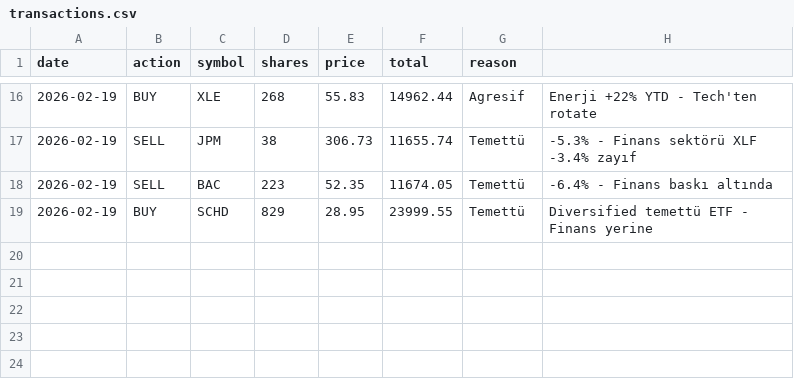
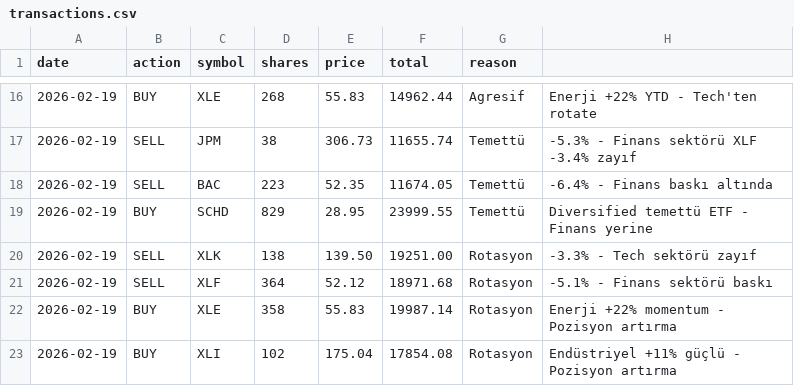
Before and after one commit to zeynelgun-afk/portfolio-tracker, a CSV file: data/transactions.csv, drawn as a sheet; only a part is shown, gaps mark what is left out; the diff names each change by its address in the sheet, - before the commit and + after, or states it on an @@ line.

Commit message:
🔄 SEKTÖR ROTASYONU - GÜÇLÜ SEKTÖRLERE
ZAYIF SEKTÖRLER TEMIZLENDI:
━━━━━━━━━━━━━━━━━━━━━━━━━━━━━━━━━━━━━━━━━
❌ XLK (Teknoloji) @ $139.50:
   Zarar: -$662 (-3.3%)
   Neden: Tech sektörü zayıf, YTD -1.4%

❌ XLF (Finans) @ $52.12:
   Zarar: -$1,023 (-5.1%)
   Neden: Finans baskı, YTD -3.4%

GÜÇLÜ SEKTÖRLER GÜÇLENDİRİLDİ:
━━━━━━━━━━━━━━━━━━━━━━━━━━━━━━━━━━━━━━━━━
✅ XLE (Enerji) POZİSYON ARTIRILDI:
   Önceki: 438 hisse ($20K)
   Ek Alım: 358 hisse (+$19,987)
   Yeni: 796 hisse ($39,982)
   YTD: +22.3% (en güçlü sektör)
   Ağırlık: 20% → 42.3%

✅ XLI (Endüstriyel) POZİSYON ARTIRILDI:
   Önceki: 126 hisse ($20K)
   Ek Alım: 102 hisse (+$17,854)
   Yeni: 228 hisse ($37,760)
   YTD: +11.0% (güçlü sektör)
   Ağırlık: 19% → 38.0%

✅ XLV (Sağlık) KORUNDU:
   100 hisse ($20,067)
   YTD: +0.8% (neutral)
   Ağırlık: 19.1%

ROTASYON MANTIĞI:
━━━━━━━━━━━━━━━━━━━━━━━━━━━━━━━━━━━━━━━━━
ÖNCEDEN: 5 Sektör Dengeli
   XLE (20%) + XLI (19%) + XLV (19%) + XLK (18%) + XLF (18%)
   → Tech ve Finans zayıf
   → Diversifikasyon fazla

SONRA: 3 Sektör Konsantre
   XLE (42.3%) + XLI (38.0%) + XLV (19.1%)
   → Momentum odaklı
   → Güçlü sektörler dominant

İYİLEŞTİRMELER:
━━━━━━━━━━━━━━━━━━━━━━━━━━━━━━━━━━━━━━━━━
✅ Zayıf sektörler temizlendi
✅ Güçlü momentum yakalandı
✅ Enerji dominant pozisyon (42%)
✅ Endüstriyel güçlendirildi (38%)
✅ Sağlık hedge korundu (19%)
✅ Portföy +5.16% performans

FİNAL PORTFÖY:
━━━━━━━━━━━━━━━━━━━━━━━━━━━━━━━━━━━━━━━━━
XLE (Enerji):       42.3% | +11.1% 🟢
XLI (Endüstriyel):  38.0% | +5.9%  🟢
XLV (Sağlık):       19.1% | +0.8%  🟡
Nakit:               0.6%

Başlangıç: $100,000
Güncel:    $105,156 (+5.16%)
Strateji:  Momentum-driven sector rotation

```diff
--- a/data/transactions.csv
+++ b/data/transactions.csv
+row 20: 2026-02-19 | SELL | XLK | 138 | 139.50 | 19251.00 | Rotasyon | -3.3% - Tech sektörü zayıf
+row 21: 2026-02-19 | SELL | XLF | 364 | 52.12 | 18971.68 | Rotasyon | -5.1% - Finans sektörü baskı
+row 22: 2026-02-19 | BUY | XLE | 358 | 55.83 | 19987.14 | Rotasyon | Enerji +22% momentum - Pozisyon artırma
+row 23: 2026-02-19 | BUY | XLI | 102 | 175.04 | 17854.08 | Rotasyon | Endüstriyel +11% güçlü - Pozisyon artırma
```
Also changed, not shown: 1 other file.
